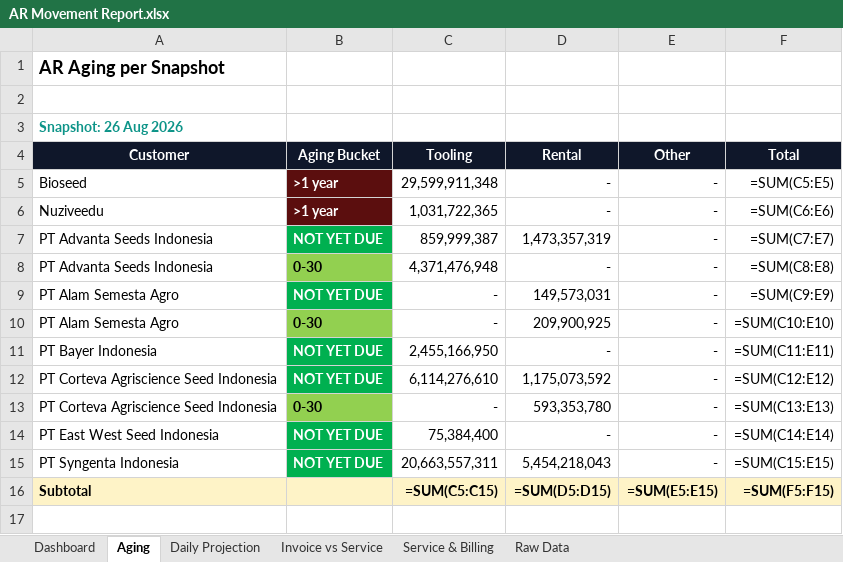
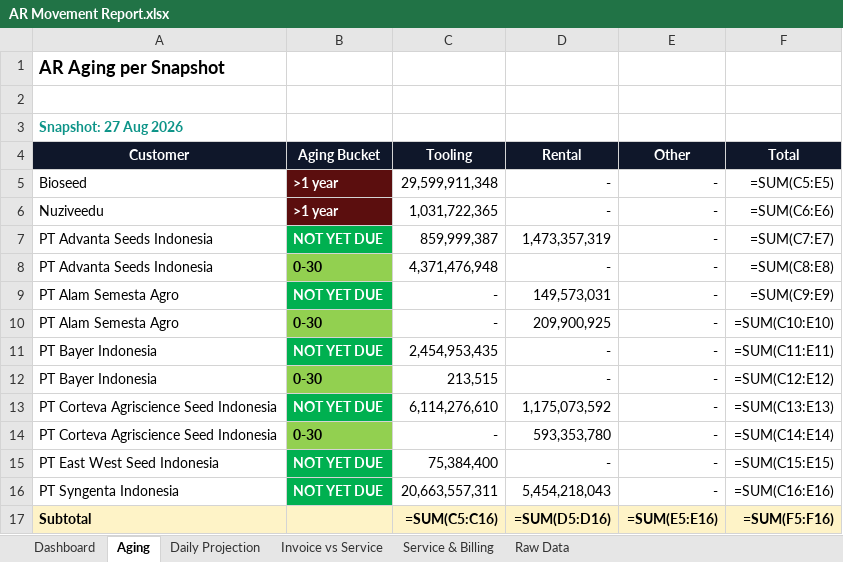
Before and after one commit to finmanagerindonesia-dev/psi-ar-dashboard, an Excel workbook: AR Movement Report.xlsx, sheet Aging, drawn as a sheet; values as stored, in another font and other column widths than the file's, no borders; formulas without a stored value are shown as written; addresses are those after the commit; the diff names each change by its address in the sheet, - before the commit and + after, or states it on an @@ line.

```diff
--- a/AR Movement Report.xlsx (sheet Aging)
+++ b/AR Movement Report.xlsx (sheet Aging)
-A3 (Customer): Snapshot: 26 Aug 2026
+A3 (Customer): Snapshot: 27 Aug 2026
-C11 (Tooling): 2,455,166,950
+C11 (Tooling): 2,454,953,435
+row 12: PT Bayer Indonesia | 0-30 | 213,515 | - | - | =SUM(C12:E12)
-F13 (Total): =SUM(C12:E12)
+F13 (Total): =SUM(C13:E13)
-F14 (Total): =SUM(C13:E13)
+F14 (Total): =SUM(C14:E14)
-F15 (Total): =SUM(C14:E14)
+F15 (Total): =SUM(C15:E15)
-F16 (Total): =SUM(C15:E15)
+F16 (Total): =SUM(C16:E16)
-C17 (Tooling): =SUM(C5:C15)
+C17 (Tooling): =SUM(C5:C16)
-D17 (Rental): =SUM(D5:D15)
+D17 (Rental): =SUM(D5:D16)
-E17 (Other): =SUM(E5:E15)
+E17 (Other): =SUM(E5:E16)
-F17 (Total): =SUM(F5:F15)
+F17 (Total): =SUM(F5:F16)
```
Also changed, not shown: sheet Raw Data, sheet Dashboard, sheet Daily Projection.
